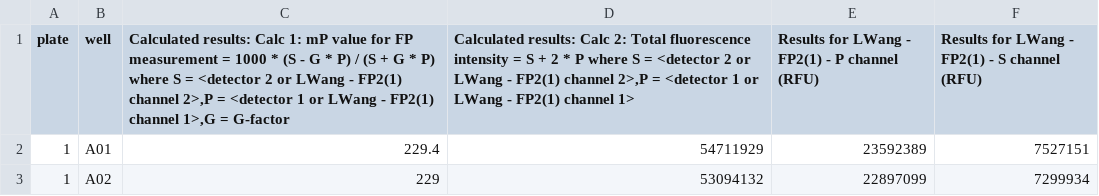
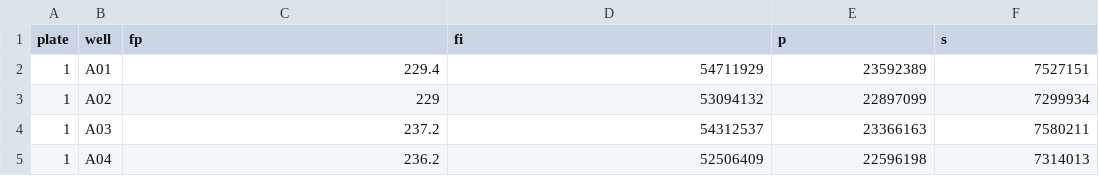
Before and after one commit to longfei-wang/mightyscreen, a CSV file: list.csv, drawn as a sheet; only a part is shown; the shorter side is filled out with more unchanged rows.

Commit message:
plateview 2

```diff
--- a/list.csv
+++ b/list.csv
@@ -1,2 +1,2 @@
-plate,well,"Calculated results: Calc 1: mP value for FP measurement = 1000 * (S - G * P) / (S + G * P) where S = <detector 2 or LWang - FP2(1) channel 2>,P = <detector 1 or LWang - FP2(1) channel 1>,G = G-factor","Calculated results: Calc 2: Total fluorescence intensity = S + 2 * P where S = <detector 2 or LWang - FP2(1) channel 2>,P = <detector 1 or LWang - FP2(1) channel 1>",Results for LWang - FP2(1) - P channel (RFU),Results for LWang - FP2(1) - S channel (RFU)
+plate,well,fp,fi,p,s
 1,A01,229.4,54711929,23592389,7527151
```
Also changed, not shown: 7 other files.
